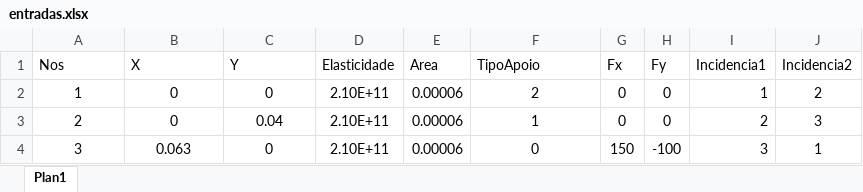
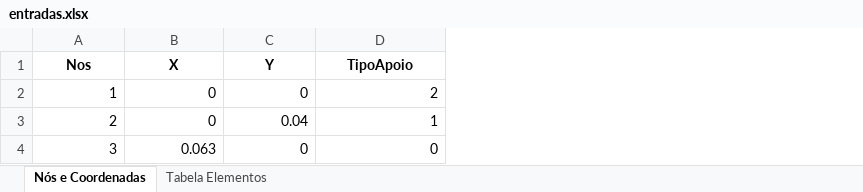
Before and after one commit to andersonjuIiao/TransCal-P2, an Excel workbook: entradas.xlsx, sheet Nós e Coordenadas, drawn as a sheet; values as stored, in another font and other column widths than the file's, no borders; removed rows and columns are numbered as before the commit, all else as after; the diff names each change by its address in the sheet, - before the commit and + after, or states it on an @@ line.

```diff
--- a/entradas.xlsx (sheet Nós e Coordenadas)
+++ b/entradas.xlsx (sheet Nós e Coordenadas)
-sheet tab: Plan1
+sheet tab: Nós e Coordenadas
+sheet tab: Tabela Elementos
-column D (Elasticidade), rows 2-4: all 2.10E+11
-column E (Area), rows 2-4: all 0.00006
-column G (Fx), rows 2-4: 0 | 0 | 150
-column H (Fy), rows 2-4: 0 | 0 | -100
-column I (Incidencia1), rows 2-4: 1 | 2 | 3
-column J (Incidencia2), rows 2-4: 2 | 3 | 1
@@ A1:C1 bold: off → on, alignment: left → center @@
@@ D1 bold: off → on, alignment: left → center @@
-A2:C4 alignment: center
+A2:C4 alignment: right
-D2:D4 alignment: center
+D2:D4 alignment: right
```
Also changed, not shown: 1 other file.
